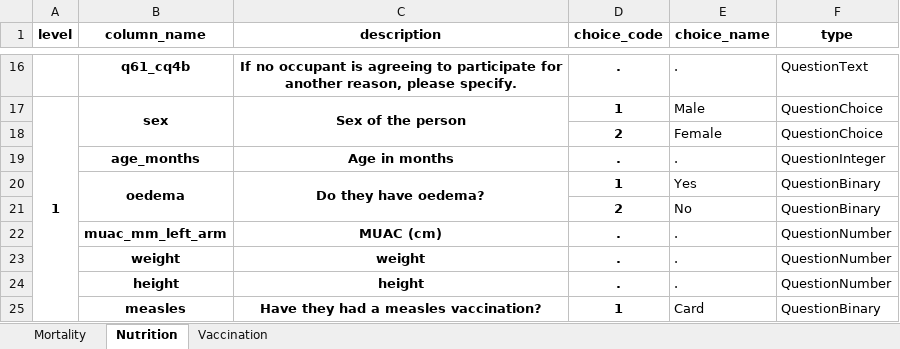
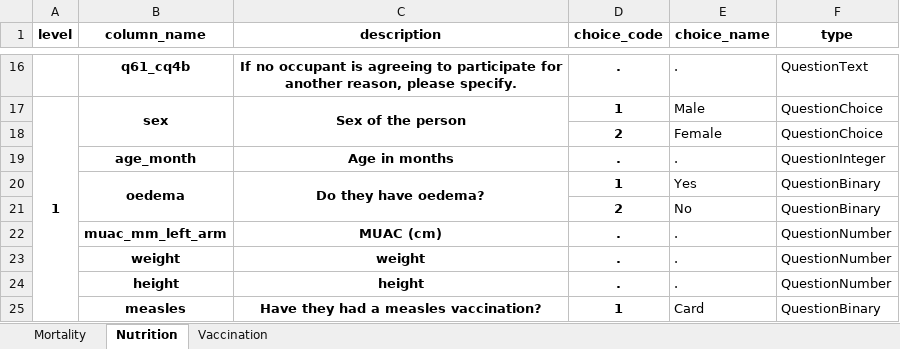
Before and after one commit to R4EPI/sitrep, an Excel workbook: inst/extdata/MSF-survey-dict.xlsx, sheet Nutrition, drawn as a sheet; only a part is shown, gaps mark what is left out; values as stored, in another font and other column widths than the file's, no borders; the diff names each change by its address in the sheet, - before the commit and + after, or states it on an @@ line.

Commit message:
adds nutrition bits (req adds for logical connections between vars)

```diff
--- a/inst/extdata/MSF-survey-dict.xlsx (sheet Nutrition)
+++ b/inst/extdata/MSF-survey-dict.xlsx (sheet Nutrition)
-B19 (column_name): age_months
+B19 (column_name): age_month
```
Also changed, not shown: 2 other files.
